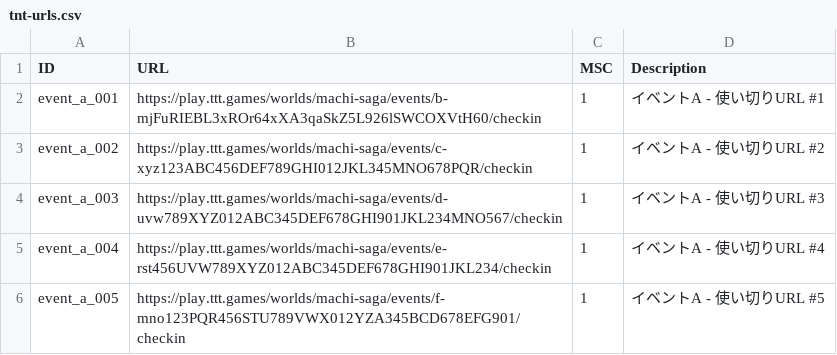
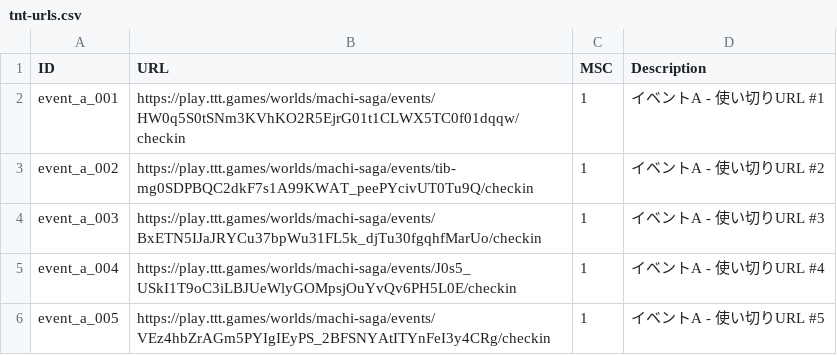
Before and after one commit to Makoto0824/machisaga, a CSV file: single-use-urls/tnt-urls.csv, drawn as a sheet.

Commit message:
feat: 実際のT&T使い切りURLにCSVファイルを更新
更新内容:
✅ 実際のT&TイベントURLに変更
✅ 真の使い切りURL形式を実装
✅ 5個の異なるURLで完全な管理システム

新しいURL一覧:
- event_a_001: HW0q5S0tSNm3KVhKO2R5EjrG01t1CLWX5TC0f01dqqw
- event_a_002: tib-mg0SDPBQC2dkF7s1A99KWAT_peePYcivUT0Tu9Q
- event_a_003: BxETN5IJaJRYCu37bpWu31FL5k_djTu30fgqhfMarUo
- event_a_004: J0s5_USkI1T9oC3iLBJUeWlyGOMpsjOuYvQv6PH5L0E
- event_a_005: VEz4hbZrAGm5PYIgIEyPS_2BFSNYAtITYnFeI3y4CRg

技術的利点:
🎯 真の使い切りURL管理
📊 正確な使用状況追跡
🔄 重複使用の完全防止
📈 リアルタイム統計管理

運用開始準備完了:
- ランディングページから直接参加可能
- 管理画面で使用状況監視
- 自動URL振り分けシステム稼働

```diff
--- a/single-use-urls/tnt-urls.csv
+++ b/single-use-urls/tnt-urls.csv
@@ -1,6 +1,6 @@
 ID,URL,MSC,Description
-event_a_001,"https://play.ttt.games/worlds/machi-saga/events/b-mjFuRIEBL3xROr64xXA3qaSkZ5L926lSWCOXVtH60/checkin",1,"イベントA - 使い切りURL #1"
-event_a_002,"https://play.ttt.games/worlds/machi-saga/events/c-xyz123ABC456DEF789GHI012JKL345MNO678PQR/checkin",1,"イベントA - 使い切りURL #2"
-event_a_003,"https://play.ttt.games/worlds/machi-saga/events/d-uvw789XYZ012ABC345DEF678GHI901JKL234MNO567/checkin",1,"イベントA - 使い切りURL #3"
-event_a_004,"https://play.ttt.games/worlds/machi-saga/events/e-rst456UVW789XYZ012ABC345DEF678GHI901JKL234/checkin",1,"イベントA - 使い切りURL #4"
-event_a_005,"https://play.ttt.games/worlds/machi-saga/events/f-mno123PQR456STU789VWX012YZA345BCD678EFG901/checkin",1,"イベントA - 使い切りURL #5"
+event_a_001,https://play.ttt.games/worlds/machi-saga/events/HW0q5S0tSNm3KVhKO2R5EjrG01t1CLWX5TC0f01dqqw/checkin,1,イベントA - 使い切りURL #1
+event_a_002,https://play.ttt.games/worlds/machi-saga/events/tib-mg0SDPBQC2dkF7s1A99KWAT_peePYcivUT0Tu9Q/checkin,1,イベントA - 使い切りURL #2
+event_a_003,https://play.ttt.games/worlds/machi-saga/events/BxETN5IJaJRYCu37bpWu31FL5k_djTu30fgqhfMarUo/checkin,1,イベントA - 使い切りURL #3
+event_a_004,https://play.ttt.games/worlds/machi-saga/events/J0s5_USkI1T9oC3iLBJUeWlyGOMpsjOuYvQv6PH5L0E/checkin,1,イベントA - 使い切りURL #4
+event_a_005,https://play.ttt.games/worlds/machi-saga/events/VEz4hbZrAGm5PYIgIEyPS_2BFSNYAtITYnFeI3y4CRg/checkin,1,イベントA - 使い切りURL #5
```
